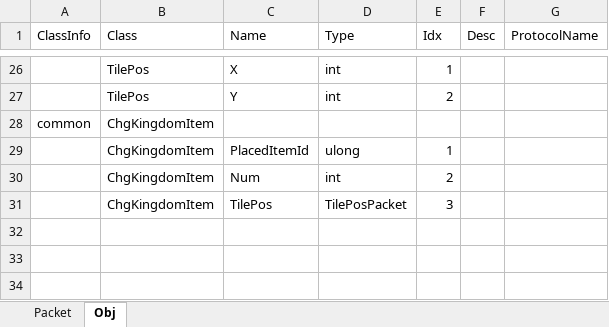
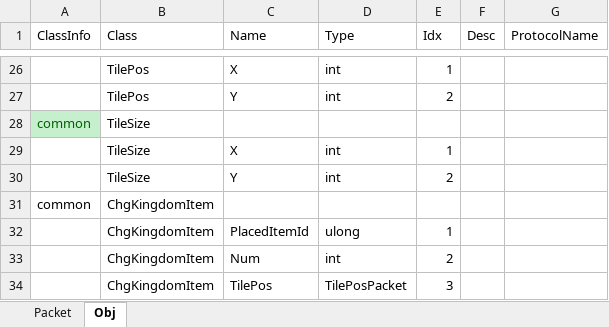
Before and after one commit to Kimseogyoung/AspNetGameServerStudy, an Excel workbook: Data/Excel/Packet/Packet.xlsx, sheet Obj, drawn as a sheet; only a part is shown, gaps mark what is left out; values as stored, in another font and other column widths than the file's, no borders; the diff names each change by its address in the sheet, - before the commit and + after, or states it on an @@ line.

Commit message:
Construct 로직 작업중 (TODO: ValidEmptyTile)

```diff
--- a/Data/Excel/Packet/Packet.xlsx (sheet Obj)
+++ b/Data/Excel/Packet/Packet.xlsx (sheet Obj)
+row 28: common | TileSize
+row 29:  | TileSize | X | int | 1
+row 30:  | TileSize | Y | int | 2
```
Also changed, not shown: sheet Packet, Data/Excel/Proto/KingdomItem.xlsx, 12 other files.
